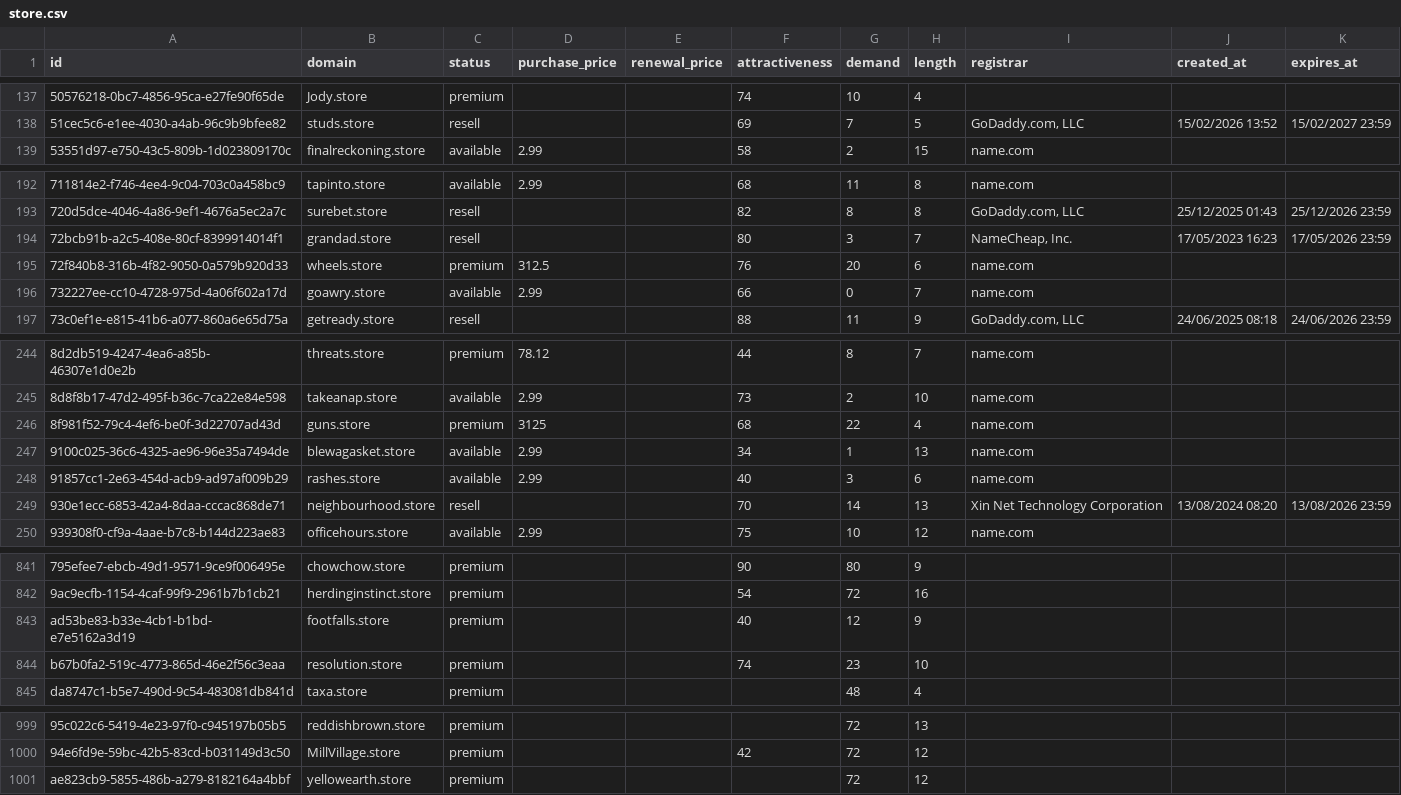
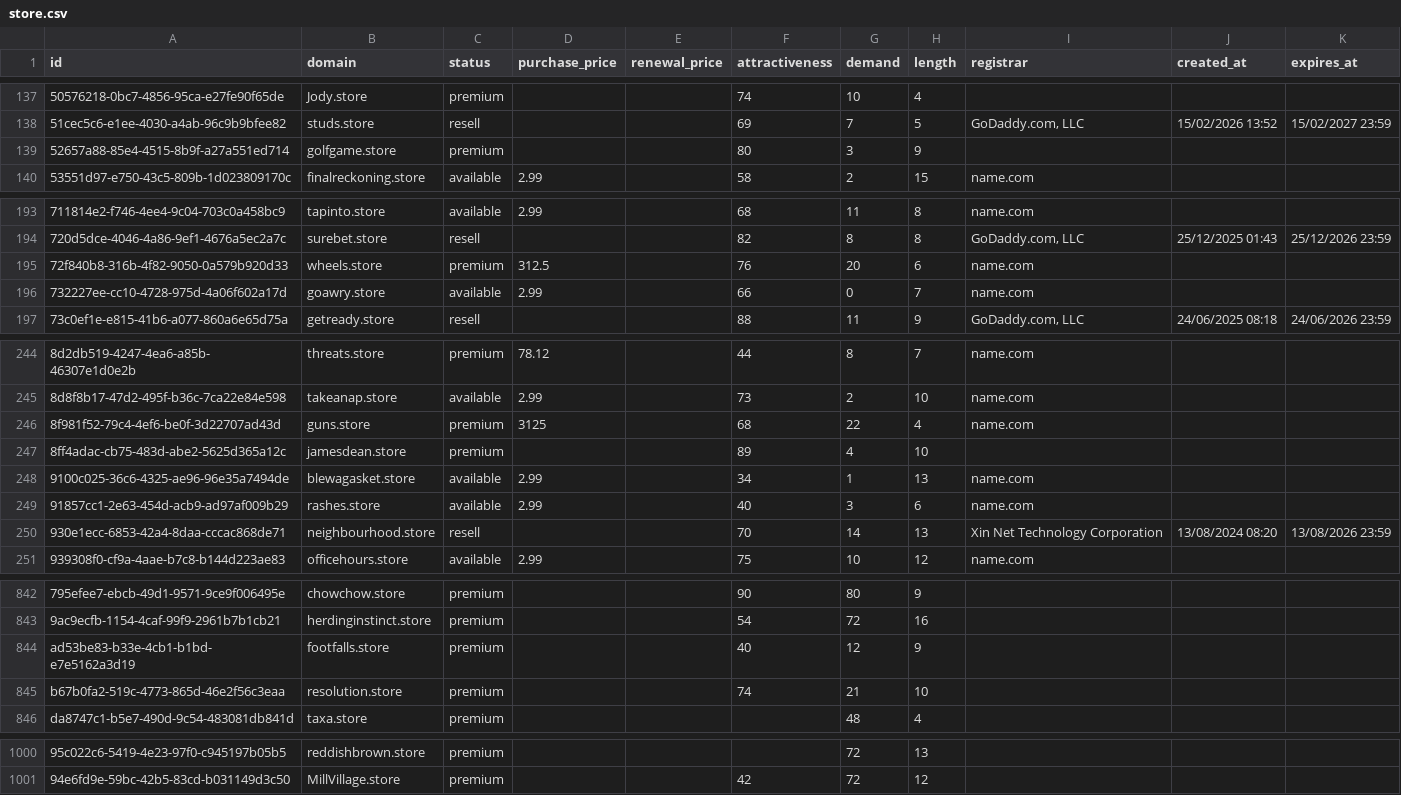
Before and after one commit to UniqueDomains/store-oneword-domains, a CSV file: store.csv, drawn as a sheet; only a part is shown, gaps mark what is left out; removed rows and columns are numbered as before the commit, all else as after; the diff names each change by its address in the sheet, - before the commit and + after, or states it on an @@ line.

Commit message:
Domains update

```diff
--- a/store.csv
+++ b/store.csv
+row 139: 52657a88-85e4-4515-8b9f-a27a551ed714 | golfgame.store | premium |  |  | 80 | 3 | 9
-row 194: 72bcb91b-a2c5-408e-80cf-8399914014f1 | grandad.store | resell |  |  | 80 | 3 | 7 | NameCheap, Inc. | 17/05/2023 16:23 | 17/05/2026 23:59
+row 247: 8ff4adac-cb75-483d-abe2-5625d365a12c | jamesdean.store | premium |  |  | 89 | 4 | 10
-G845 (demand): 23
+G845 (demand): 21
-row 1001: ae823cb9-5855-486b-a279-8182164a4bbf | yellowearth.store | premium |  |  |  | 72 | 12
```
Also changed, not shown: 1 other file.
